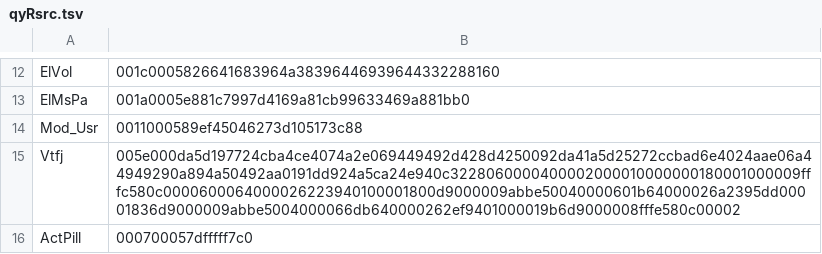
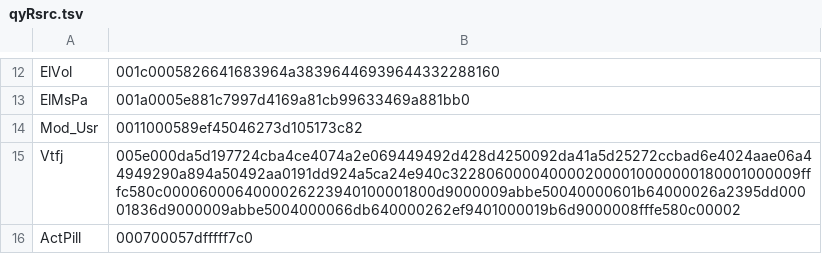
Before and after one commit to ltgcgo/octavia, a TSV file: data/bitmaps/xg/qyRsrc.tsv, drawn as a sheet; only a part is shown, gaps mark what is left out; the diff names each change by its address in the sheet, - before the commit and + after, or states it on an @@ line.

Commit message:
Normal view, without letter and bitmap display.

```diff
--- a/data/bitmaps/xg/qyRsrc.tsv
+++ b/data/bitmaps/xg/qyRsrc.tsv
-B14: 0011000589ef45046273d105173c88
+B14: 0011000589ef45046273d105173c82
```
Also changed, not shown: 5 other files.
